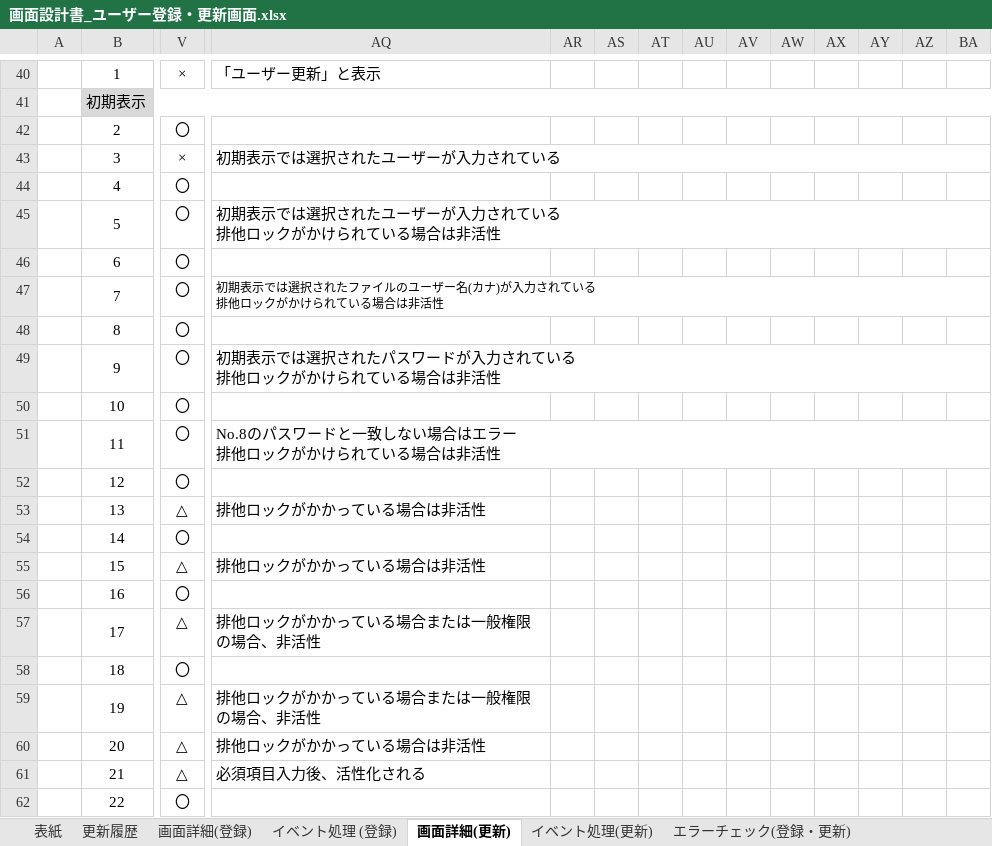
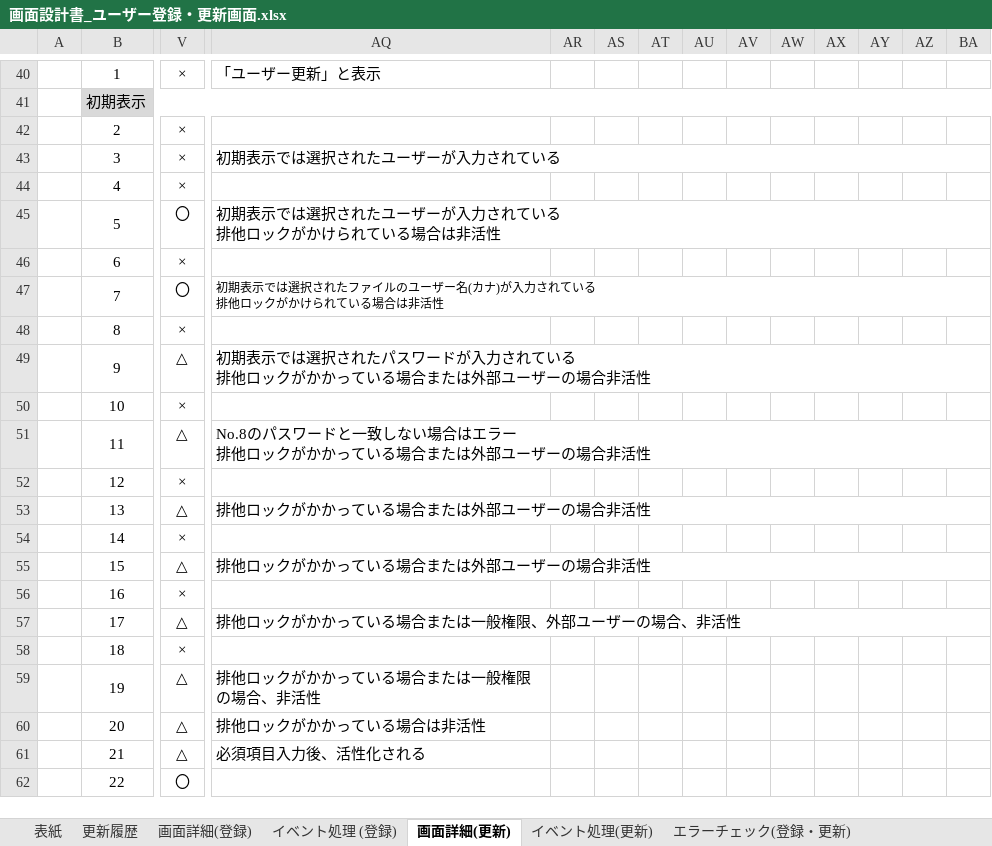
Before and after one commit to FujiwaraYuki0002/FileManagementSystem_Doc, an Excel workbook: 画面設計書/画面設計書_ユーザー登録・更新画面.xlsx, sheet 画面詳細(更新), drawn as a sheet; only a part is shown, gaps mark what is left out; values as stored, in another font and other column widths than the file's, no borders; charts and pictures not drawn; the diff names each change by its address in the sheet, - before the commit and + after, or states it on an @@ line.

```diff
--- a/画面設計書/画面設計書_ユーザー登録・更新画面.xlsx (sheet 画面詳細(更新))
+++ b/画面設計書/画面設計書_ユーザー登録・更新画面.xlsx (sheet 画面詳細(更新))
-V42: 〇
+V42: ×
-V44: 〇
+V44: ×
-V46: 〇
+V46: ×
-V48: 〇
+V48: ×
-V49: 〇
+V49: △
-AQ49: …ックがかけられている場合は非活性
+AQ49: …ックがかかっている場合または外部ユーザーの場合非活性
-V50: 〇
+V50: ×
-V51: 〇
+V51: △
-AQ51: …ックがかけられている場合は非活性
+AQ51: …ックがかかっている場合または外部ユーザーの場合非活性
-V52: 〇
+V52: ×
-AQ53: 排他ロックがかかっている場合は非活性
+AQ53: 排他ロックがかかっている場合または外部ユーザーの場合非活性
+AQ53:BF53 merged
-V54: 〇
+V54: ×
-AQ55: 排他ロックがかかっている場合は非活性
+AQ55: 排他ロックがかかっている場合または外部ユーザーの場合非活性
+AQ55:BF55 merged
-V56: 〇
+V56: ×
-AQ57: 排他ロックがかかっている場合または一般権限の場合、非活性
+AQ57: 排他ロックがかかっている場合または一般権限、外部ユーザーの場合、非活性
+AQ57:BF57 merged
-V58: 〇
+V58: ×
```
Also changed, not shown: sheet 画面詳細(登録), sheet イベント処理(更新), sheet 表紙, sheet 更新履歴, sheet エラーチェック(登録・更新), charts or pictures.
